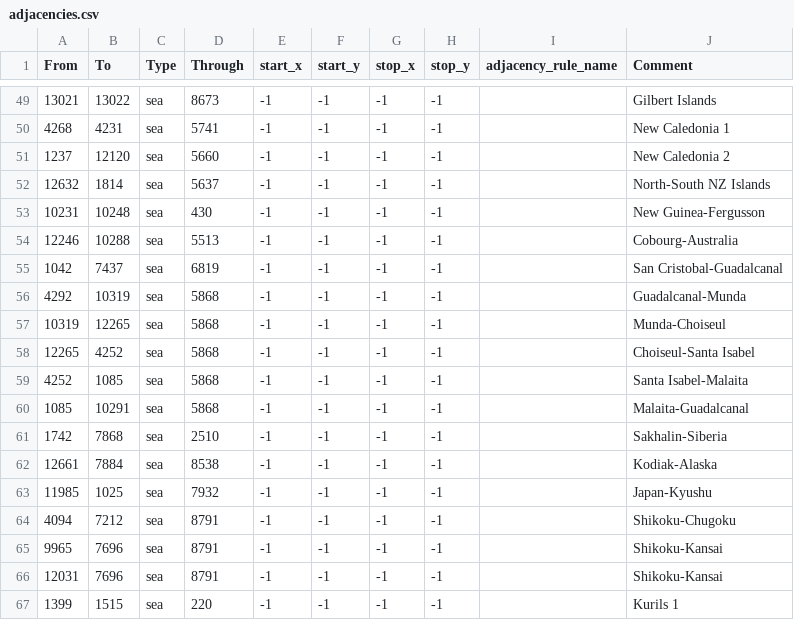
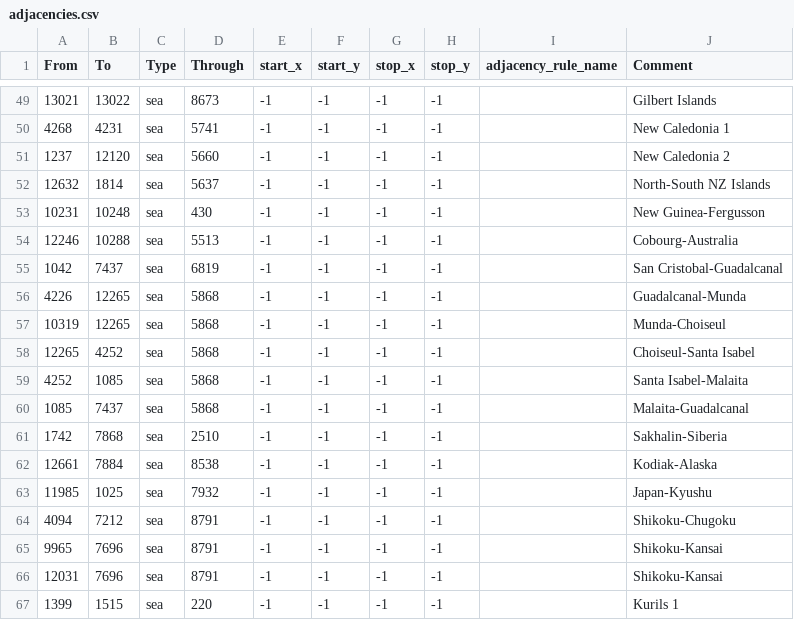
Before and after one commit to SilentEnforcer/tgwr-mod, a CSV file: map/adjacencies.csv, drawn as a sheet; only a part is shown, gaps mark what is left out.

```diff
--- a/map/adjacencies.csv
+++ b/map/adjacencies.csv
@@ -55,3 +55,3 @@ From;To;Type;Through;start_x;start_y;stop_x;stop_y;adjacency_rule_name;Comment
 1042;7437;sea;6819;-1;-1;-1;-1;;San Cristobal-Guadalcanal
-4292;10319;sea;5868;-1;-1;-1;-1;;Guadalcanal-Munda
+4226;12265;sea;5868;-1;-1;-1;-1;;Guadalcanal-Munda
 10319;12265;sea;5868;-1;-1;-1;-1;;Munda-Choiseul
@@ -59,3 +59,3 @@ From;To;Type;Through;start_x;start_y;stop_x;stop_y;adjacency_rule_name;Comment
 4252;1085;sea;5868;-1;-1;-1;-1;;Santa Isabel-Malaita
-1085;10291;sea;5868;-1;-1;-1;-1;;Malaita-Guadalcanal
+1085;7437;sea;5868;-1;-1;-1;-1;;Malaita-Guadalcanal
 1742;7868;sea;2510;-1;-1;-1;-1;;Sakhalin-Siberia
```
Also changed, not shown: map/definition.csv, 27 other files.
